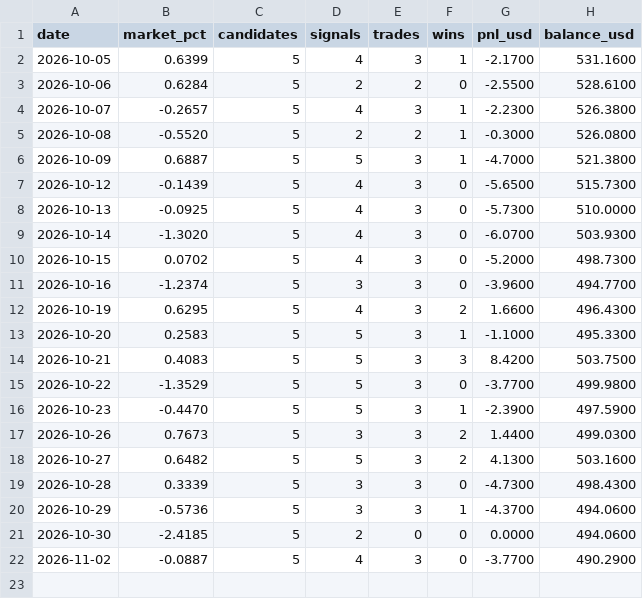
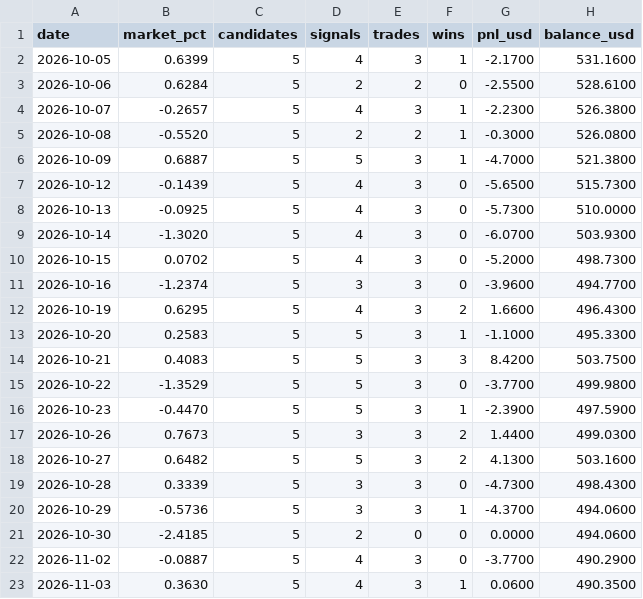
Before and after one commit to Mr-MTB/stock-assistant, a CSV file: journal/days.csv, drawn as a sheet; the diff names each change by its address in the sheet, - before the commit and + after, or states it on an @@ line.

```diff
--- a/journal/days.csv
+++ b/journal/days.csv
+row 23: 2026-11-03 | 0.3630 | 5 | 4 | 3 | 1 | 0.0600 | 490.3500
```
Also changed, not shown: journal/signals.csv, journal/trades.csv, 2 other files.
